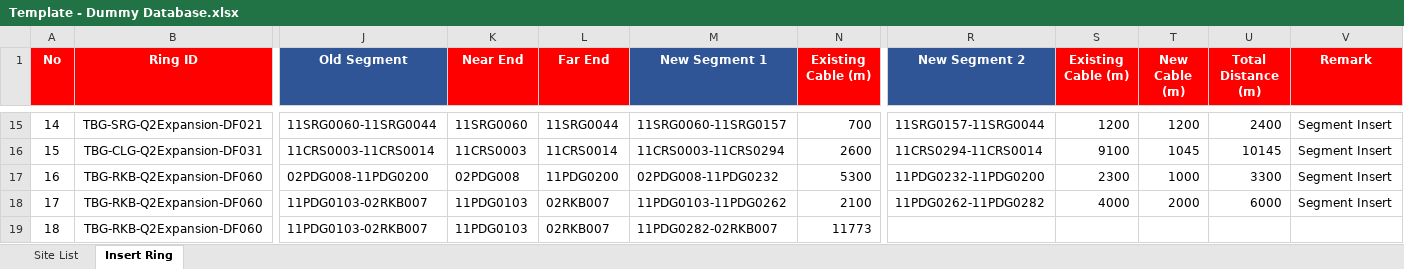
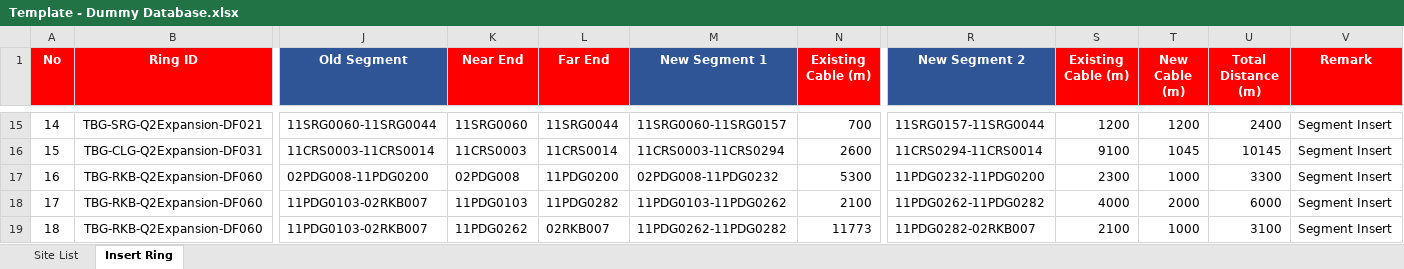
Before and after one commit to yakubhariana70/streamlit-pakno, an Excel workbook: files/templates/Template - Dummy Database.xlsx, sheet Insert Ring, drawn as a sheet; only a part is shown, gaps mark what is left out; values as stored, in another font and other column widths than the file's, no borders; the diff names each change by its address in the sheet, - before the commit and + after, or states it on an @@ line.

Commit message:
Adjust New Dummy Database

```diff
--- a/files/templates/Template - Dummy Database.xlsx (sheet Insert Ring)
+++ b/files/templates/Template - Dummy Database.xlsx (sheet Insert Ring)
-L18 (Far End): 02RKB007
+L18 (Far End): 11PDG0282
-K19 (Near End): 11PDG0103
+K19 (Near End): 11PDG0262
-M19 (New Segment 1): 11PDG0282-02RKB007
+M19 (New Segment 1): 11PDG0262-11PDG0282
-R19 (New Segment 2): (empty)
+R19 (New Segment 2): 11PDG0282-02RKB007
-S19 (Existing Cable (m)): (empty)
+S19 (Existing Cable (m)): 2100
-T19 (New Cable (m)): (empty)
+T19 (New Cable (m)): 1000
-U19 (Total Distance (m)): (empty)
+U19 (Total Distance (m)): 3100
-V19 (Remark): (empty)
+V19 (Remark): Segment Insert
```
Also changed, not shown: 5 other files.
